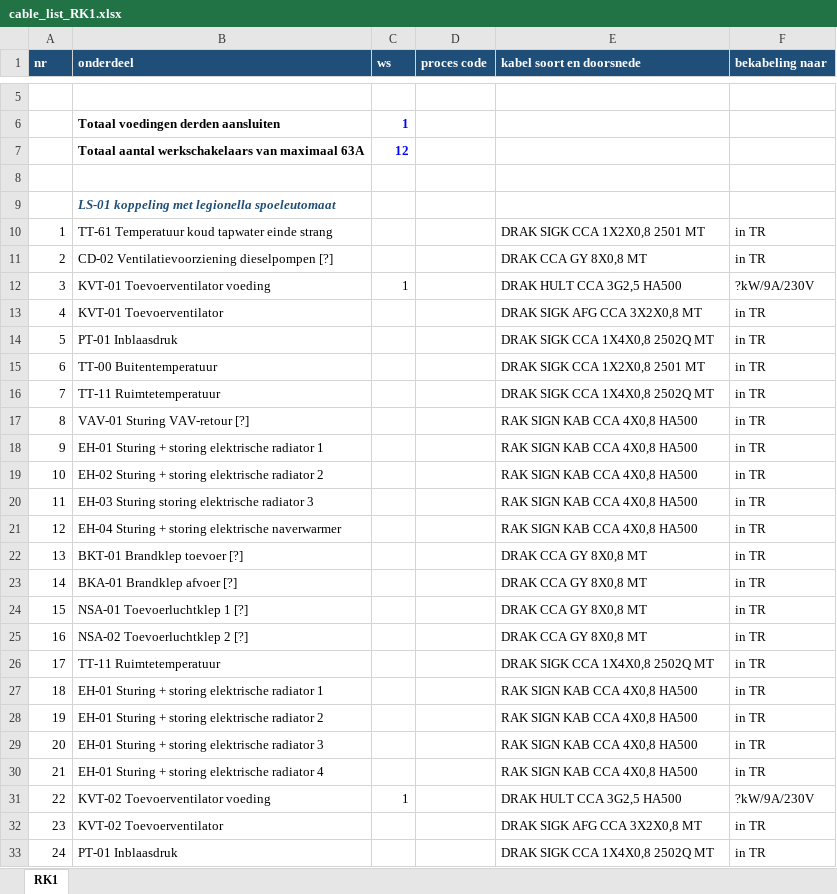
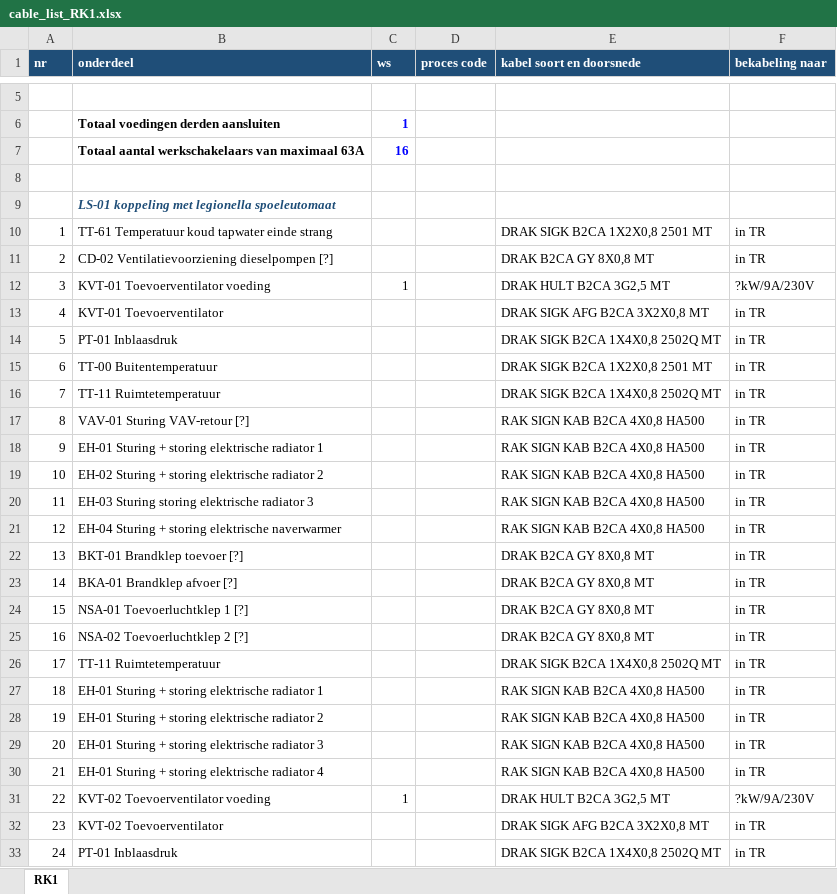
Before and after one commit to 01lauraa/io2cablev5, an Excel workbook: out_blind/cable_list_RK1.xlsx, sheet RK1, drawn as a sheet; only a part is shown, gaps mark what is left out; values as stored, in another font and other column widths than the file's, no borders; the diff covers the shown part only; the diff names each change by its address in the sheet, - before the commit and + after, or states it on an @@ line.

```diff
--- a/out_blind/cable_list_RK1.xlsx (sheet RK1)
+++ b/out_blind/cable_list_RK1.xlsx (sheet RK1)
-C7 (ws): 12
+C7 (ws): 16
-E10 (kabel soort en doorsnede): DRAK SIGK CCA 1X2X0,8 2501 MT
+E10 (kabel soort en doorsnede): DRAK SIGK B2CA 1X2X0,8 2501 MT
-E11 (kabel soort en doorsnede): DRAK CCA GY 8X0,8 MT
+E11 (kabel soort en doorsnede): DRAK B2CA GY 8X0,8 MT
-E12 (kabel soort en doorsnede): DRAK HULT CCA 3G2,5 HA500
+E12 (kabel soort en doorsnede): DRAK HULT B2CA 3G2,5 MT
-E13 (kabel soort en doorsnede): DRAK SIGK AFG CCA 3X2X0,8 MT
+E13 (kabel soort en doorsnede): DRAK SIGK AFG B2CA 3X2X0,8 MT
-E14 (kabel soort en doorsnede): DRAK SIGK CCA 1X4X0,8 2502Q MT
+E14 (kabel soort en doorsnede): DRAK SIGK B2CA 1X4X0,8 2502Q MT
-E15 (kabel soort en doorsnede): DRAK SIGK CCA 1X2X0,8 2501 MT
+E15 (kabel soort en doorsnede): DRAK SIGK B2CA 1X2X0,8 2501 MT
-E16 (kabel soort en doorsnede): DRAK SIGK CCA 1X4X0,8 2502Q MT
+E16 (kabel soort en doorsnede): DRAK SIGK B2CA 1X4X0,8 2502Q MT
-E17:E21 (kabel soort en doorsnede): RAK SIGN KAB CCA 4X0,8 HA500
+E17:E21 (kabel soort en doorsnede): RAK SIGN KAB B2CA 4X0,8 HA500
-E22:E25 (kabel soort en doorsnede): DRAK CCA GY 8X0,8 MT
+E22:E25 (kabel soort en doorsnede): DRAK B2CA GY 8X0,8 MT
-E26 (kabel soort en doorsnede): DRAK SIGK CCA 1X4X0,8 2502Q MT
+E26 (kabel soort en doorsnede): DRAK SIGK B2CA 1X4X0,8 2502Q MT
-E27:E30 (kabel soort en doorsnede): RAK SIGN KAB CCA 4X0,8 HA500
+E27:E30 (kabel soort en doorsnede): RAK SIGN KAB B2CA 4X0,8 HA500
-E31 (kabel soort en doorsnede): DRAK HULT CCA 3G2,5 HA500
+E31 (kabel soort en doorsnede): DRAK HULT B2CA 3G2,5 MT
-E32 (kabel soort en doorsnede): DRAK SIGK AFG CCA 3X2X0,8 MT
+E32 (kabel soort en doorsnede): DRAK SIGK AFG B2CA 3X2X0,8 MT
-E33 (kabel soort en doorsnede): DRAK SIGK CCA 1X4X0,8 2502Q MT
+E33 (kabel soort en doorsnede): DRAK SIGK B2CA 1X4X0,8 2502Q MT
```
Also changed, not shown: 90 edited cells elsewhere in this sheet, config/kabelconfig.xlsx, config/kabelconfig_duitslandlaan.xlsx, 24 other files.
